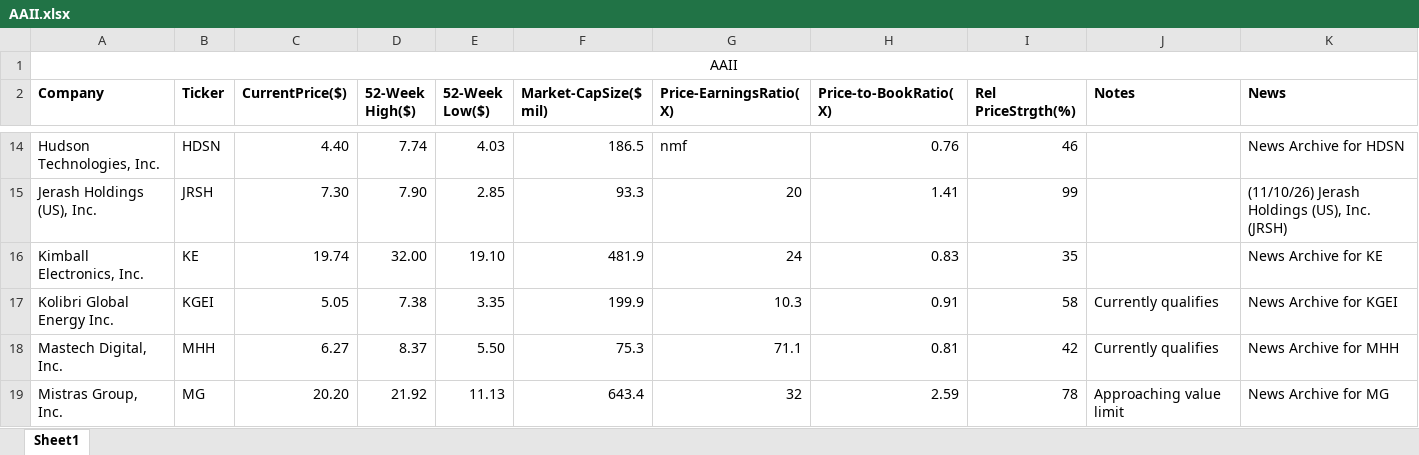
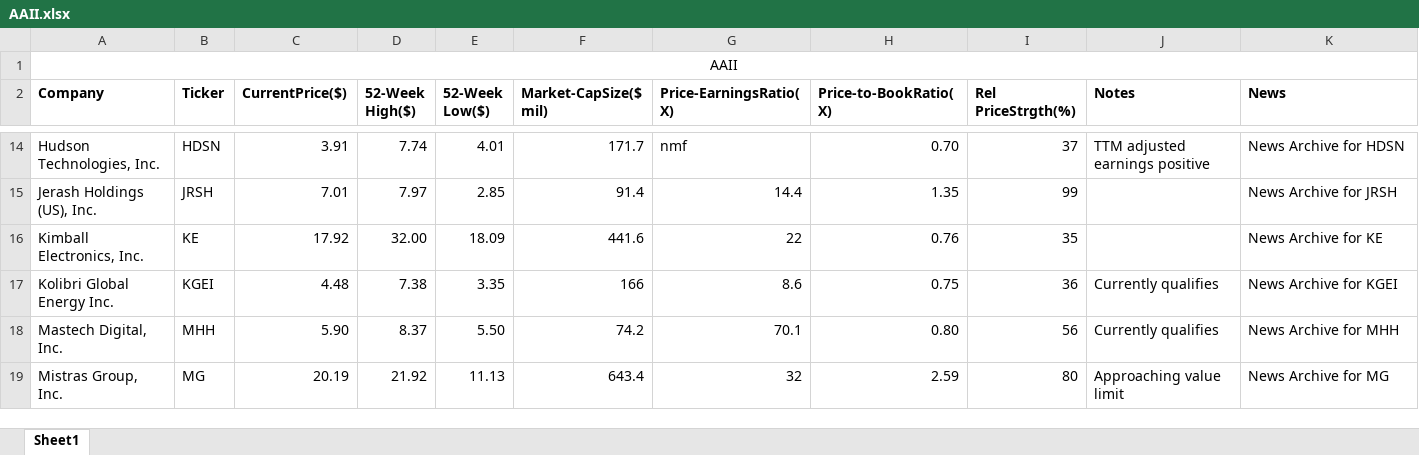
Before and after one commit to rickshilling/shadowPortfolio, an Excel workbook: AAII.xlsx, sheet Sheet1, drawn as a sheet; only a part is shown, gaps mark what is left out; values as stored, in another font and other column widths than the file's, no borders; the diff covers the shown part only; the diff names each change by its address in the sheet, - before the commit and + after, or states it on an @@ line.

```diff
--- a/AAII.xlsx (sheet Sheet1)
+++ b/AAII.xlsx (sheet Sheet1)
-C14 (CurrentPrice($)): 4.40
+C14 (CurrentPrice($)): 3.91
-E14 (52-Week Low($)): 4.03
+E14 (52-Week Low($)): 4.01
-F14 (Market-CapSize($ mil)): 186.5
+F14 (Market-CapSize($ mil)): 171.7
-H14 (Price-to-BookRatio(X)): 0.76
+H14 (Price-to-BookRatio(X)): 0.70
-I14 (Rel PriceStrgth(%)): 46
+I14 (Rel PriceStrgth(%)): 37
-J14 (Notes): (empty)
+J14 (Notes): TTM adjusted earnings positive
-C15 (CurrentPrice($)): 7.30
+C15 (CurrentPrice($)): 7.01
-D15 (52-Week High($)): 7.90
+D15 (52-Week High($)): 7.97
-F15 (Market-CapSize($ mil)): 93.3
+F15 (Market-CapSize($ mil)): 91.4
-G15 (Price-EarningsRatio(X)): 20
+G15 (Price-EarningsRatio(X)): 14.4
-H15 (Price-to-BookRatio(X)): 1.41
+H15 (Price-to-BookRatio(X)): 1.35
-K15 (News): (11/10/26) Jerash Holdings (US), Inc. (JRSH)
+K15 (News): News Archive for JRSH
-C16 (CurrentPrice($)): 19.74
+C16 (CurrentPrice($)): 17.92
-E16 (52-Week Low($)): 19.10
+E16 (52-Week Low($)): 18.09
-F16 (Market-CapSize($ mil)): 481.9
+F16 (Market-CapSize($ mil)): 441.6
-G16 (Price-EarningsRatio(X)): 24
+G16 (Price-EarningsRatio(X)): 22
-H16 (Price-to-BookRatio(X)): 0.83
+H16 (Price-to-BookRatio(X)): 0.76
-C17 (CurrentPrice($)): 5.05
+C17 (CurrentPrice($)): 4.48
-F17 (Market-CapSize($ mil)): 199.9
+F17 (Market-CapSize($ mil)): 166
-G17 (Price-EarningsRatio(X)): 10.3
+G17 (Price-EarningsRatio(X)): 8.6
-H17 (Price-to-BookRatio(X)): 0.91
+H17 (Price-to-BookRatio(X)): 0.75
-I17 (Rel PriceStrgth(%)): 58
+I17 (Rel PriceStrgth(%)): 36
-C18 (CurrentPrice($)): 6.27
+C18 (CurrentPrice($)): 5.90
-F18 (Market-CapSize($ mil)): 75.3
+F18 (Market-CapSize($ mil)): 74.2
-G18 (Price-EarningsRatio(X)): 71.1
+G18 (Price-EarningsRatio(X)): 70.1
-H18 (Price-to-BookRatio(X)): 0.81
+H18 (Price-to-BookRatio(X)): 0.80
-I18 (Rel PriceStrgth(%)): 42
+I18 (Rel PriceStrgth(%)): 56
-C19 (CurrentPrice($)): 20.20
+C19 (CurrentPrice($)): 20.19
-I19 (Rel PriceStrgth(%)): 78
+I19 (Rel PriceStrgth(%)): 80
```
Also changed, not shown: 126 edited cells elsewhere in this sheet, TransactionHistory.xlsx, 3 other files.
